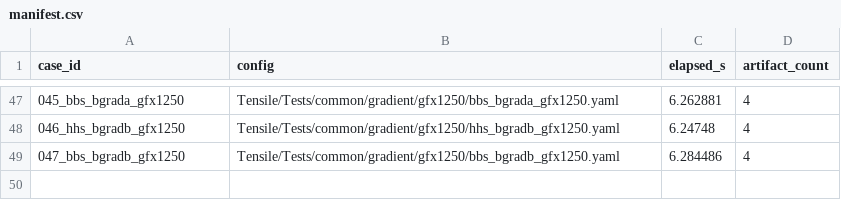
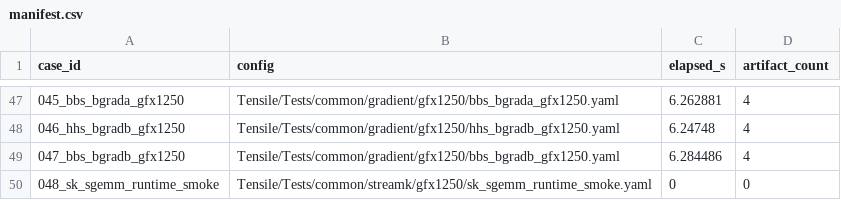
Before and after one commit to ROCm/rocjitsu-test-corpus, a CSV file: corpus/tensile/manifest.csv, drawn as a sheet; only a part is shown, gaps mark what is left out.

Commit message:
Add reduced gfx1250 Tensile SGEMM smoke

```diff
--- a/corpus/tensile/manifest.csv
+++ b/corpus/tensile/manifest.csv
@@ -49 +49,2 @@ case_id,config,elapsed_s,artifact_count
 047_bbs_bgradb_gfx1250,Tensile/Tests/common/gradient/gfx1250/bbs_bgradb_gfx1250.yaml,6.284486,4
+048_sk_sgemm_runtime_smoke,Tensile/Tests/common/streamk/gfx1250/sk_sgemm_runtime_smoke.yaml,0,0
```
Also changed, not shown: 4 other files.
